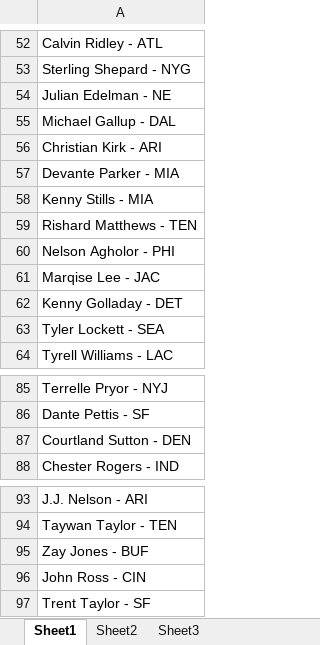
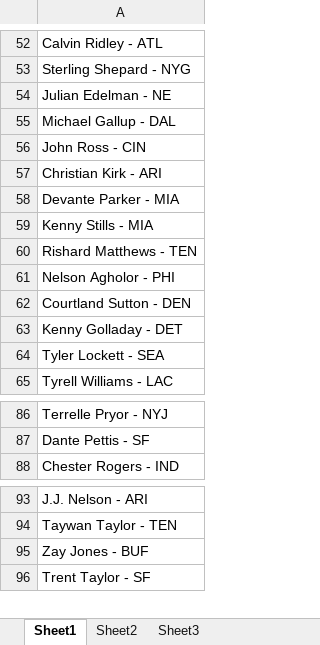
Before and after one commit to mannmik/FF2018, an Excel workbook: WR.xlsx, sheet Sheet1, drawn as a sheet; only a part is shown, gaps mark what is left out; values as stored, in another font and other column widths than the file's, no borders; removed rows and columns are numbered as before the commit, all else as after; the diff covers the shown part only; the diff names each change by its address in the sheet, - before the commit and + after, or states it on an @@ line.

Commit message:
udate sheets

```diff
--- a/WR.xlsx (sheet Sheet1)
+++ b/WR.xlsx (sheet Sheet1)
@@ row 96 moved to row 56: John Ross - CIN @@
-A62: Marqise Lee - JAC
+A62: Courtland Sutton - DEN
-row 87: Courtland Sutton - DEN
```
Also changed, not shown: 147 removed rows and 6 moved rows elsewhere in this sheet, QB.xlsx, RB.xlsx, 1 other file.
